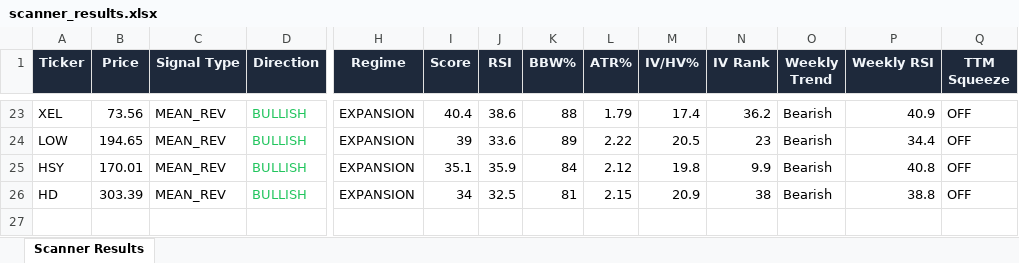
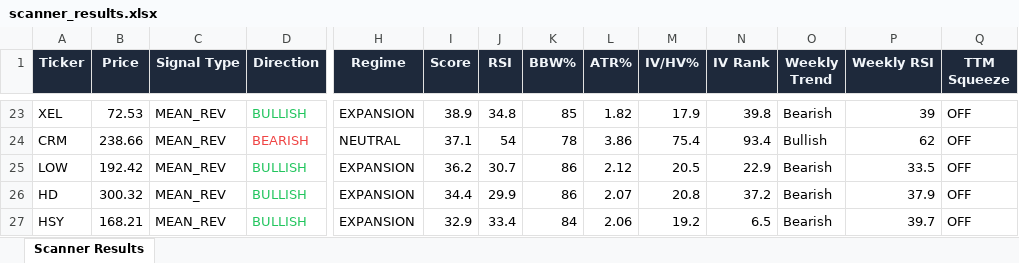
Before and after one commit to 6000rr4n/BM-screener, an Excel workbook: output/scanner_results.xlsx, sheet Scanner Results, drawn as a sheet; only a part is shown, gaps mark what is left out; values as stored, in another font and other column widths than the file's, no borders; removed rows and columns are numbered as before the commit, all else as after; rows hold the shown columns only; the diff covers the shown part only; the diff names each change by its address in the sheet, - before the commit and + after, or states it on an @@ line.

```diff
--- a/output/scanner_results.xlsx (sheet Scanner Results)
+++ b/output/scanner_results.xlsx (sheet Scanner Results)
-B23 (Price): 73.56
+B23 (Price): 72.53
-I23 (Score): 40.4
+I23 (Score): 38.9
-J23 (RSI): 38.6
+J23 (RSI): 34.8
-K23 (BBW%): 88
+K23 (BBW%): 85
-L23 (ATR%): 1.79
+L23 (ATR%): 1.82
-M23 (IV/HV%): 17.4
+M23 (IV/HV%): 17.9
-N23 (IV Rank): 36.2
+N23 (IV Rank): 39.8
-P23 (Weekly RSI): 40.9
+P23 (Weekly RSI): 39
+row 24: CRM | 238.66 | MEAN_REV | BEARISH | NEUTRAL | 37.1 | 54 | 78 | 3.86 | 75.4 | 93.4 | Bullish | 62 | OFF
-B25 (Price): 194.65
+B25 (Price): 192.42
-I25 (Score): 39
+I25 (Score): 36.2
-J25 (RSI): 33.6
+J25 (RSI): 30.7
-K25 (BBW%): 89
+K25 (BBW%): 86
-L25 (ATR%): 2.22
+L25 (ATR%): 2.12
-N25 (IV Rank): 23
+N25 (IV Rank): 22.9
-P25 (Weekly RSI): 34.4
+P25 (Weekly RSI): 33.5
+row 26: HD | 300.32 | MEAN_REV | BULLISH | EXPANSION | 34.4 | 29.9 | 86 | 2.07 | 20.8 | 37.2 | Bearish | 37.9 | OFF
-B27 (Price): 170.01
+B27 (Price): 168.21
-I27 (Score): 35.1
+I27 (Score): 32.9
-J27 (RSI): 35.9
+J27 (RSI): 33.4
-L27 (ATR%): 2.12
+L27 (ATR%): 2.06
-M27 (IV/HV%): 19.8
+M27 (IV/HV%): 19.2
-N27 (IV Rank): 9.9
+N27 (IV Rank): 6.5
-P27 (Weekly RSI): 40.8
+P27 (Weekly RSI): 39.7
-row 26: HD | 303.39 | MEAN_REV | BULLISH | EXPANSION | 34 | 32.5 | 81 | 2.15 | 20.9 | 38 | Bearish | 38.8 | OFF
```
Also changed, not shown: 9 added rows, 9 removed rows and 107 edited cells elsewhere in this sheet, 1 other file.
